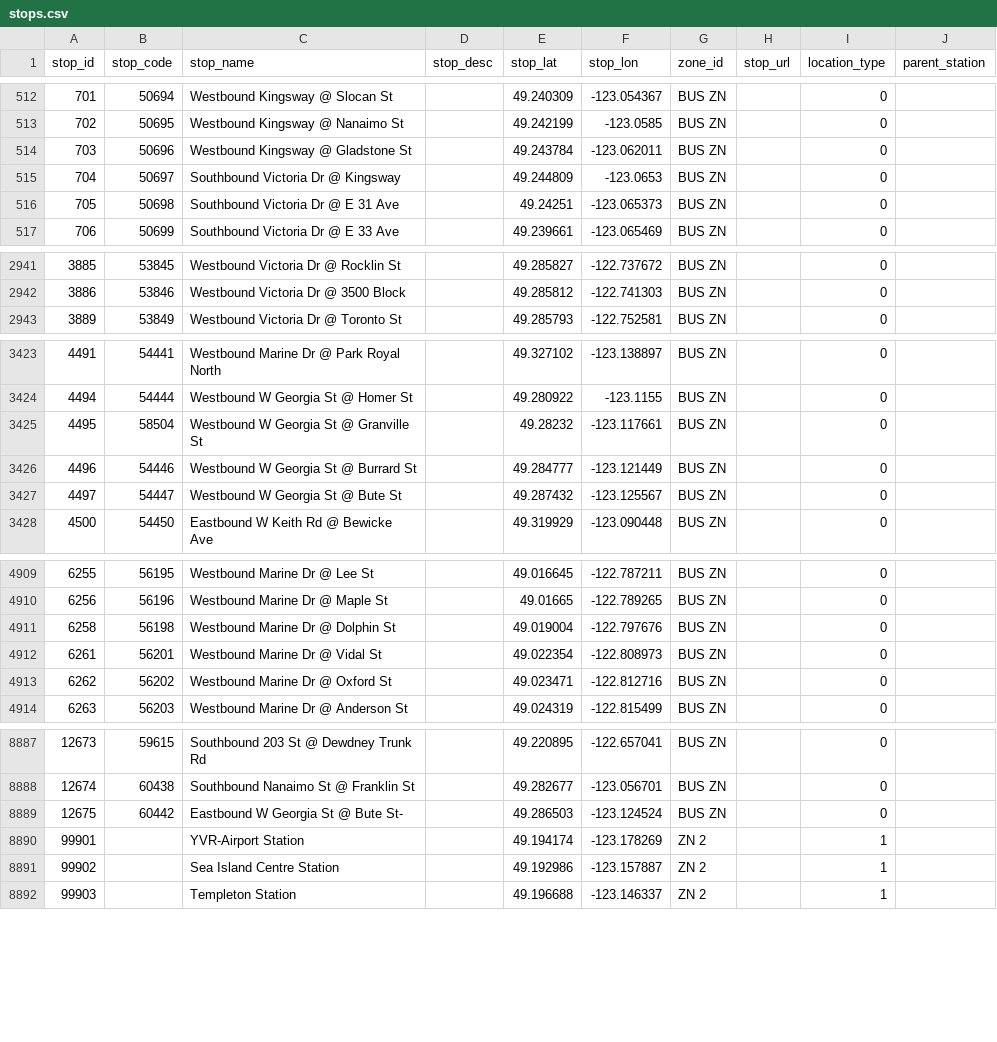
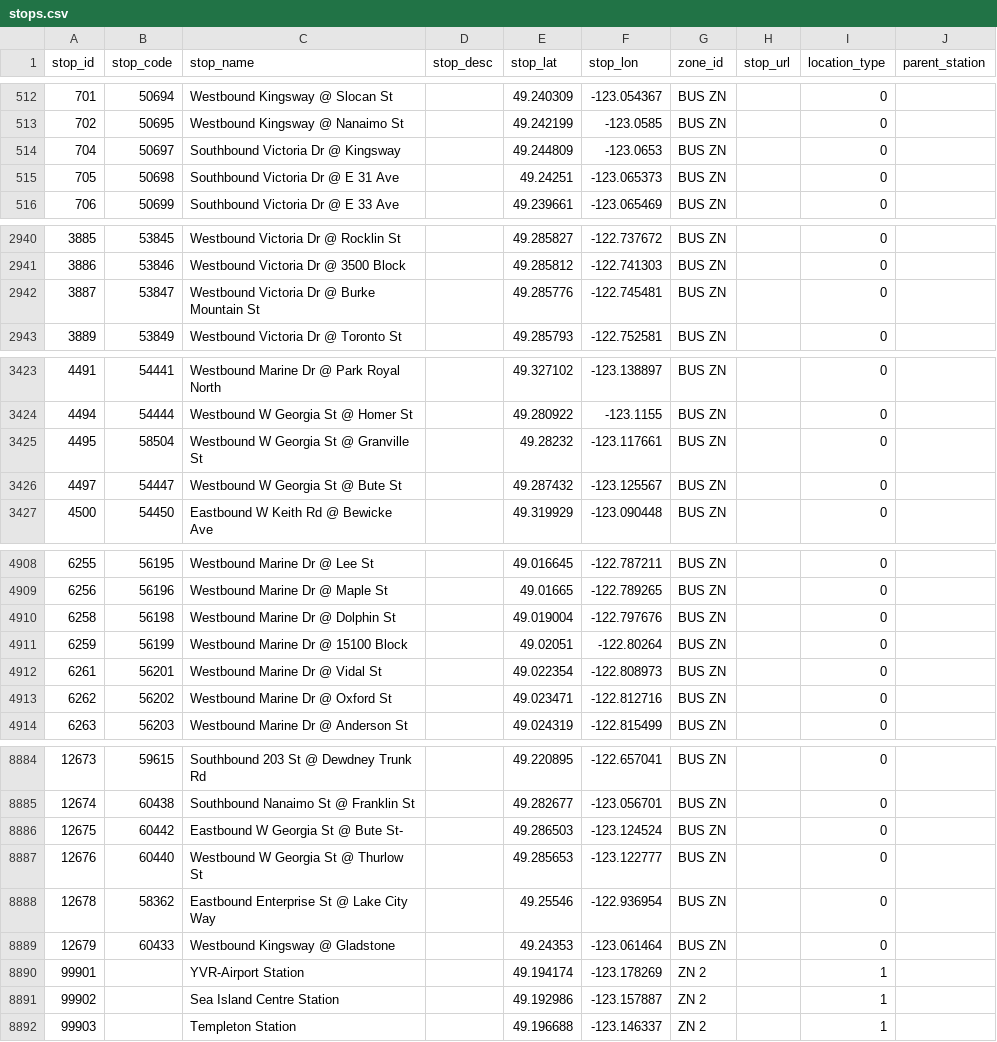
Before and after one commit to carsonyl/translink-derived-datasets, a CSV file: datasets/stops.csv, drawn as a sheet; only a part is shown, gaps mark what is left out; the diff covers the shown part only.

Commit message:
Stops 2020-01-17.

```diff
--- a/datasets/stops.csv
+++ b/datasets/stops.csv
@@ -513,3 +513,2 @@ stop_id,stop_code,stop_name,stop_desc,stop_lat,stop_lon,zone_id,stop_url,locatio
 702,50695,Westbound Kingsway @ Nanaimo St,,49.242199,-123.0585,BUS ZN,,0,
-703,50696,Westbound Kingsway @ Gladstone St,,49.243784,-123.062011,BUS ZN,,0,
 704,50697,Southbound Victoria Dr @ Kingsway,,49.244809,-123.0653,BUS ZN,,0,
@@ -2942,2 +2941,3 @@ stop_id,stop_code,stop_name,stop_desc,stop_lat,stop_lon,zone_id,stop_url,locatio
 3886,53846,Westbound Victoria Dr @ 3500 Block,,49.285812,-122.741303,BUS ZN,,0,
+3887,53847,Westbound Victoria Dr @ Burke Mountain St,,49.285776,-122.745481,BUS ZN,,0,
 3889,53849,Westbound Victoria Dr @ Toronto St,,49.285793,-122.752581,BUS ZN,,0,
@@ -3425,3 +3425,2 @@ stop_id,stop_code,stop_name,stop_desc,stop_lat,stop_lon,zone_id,stop_url,locatio
 4495,58504,Westbound W Georgia St @ Granville St,,49.28232,-123.117661,BUS ZN,,0,
-4496,54446,Westbound W Georgia St @ Burrard St,,49.284777,-123.121449,BUS ZN,,0,
 4497,54447,Westbound W Georgia St @ Bute St,,49.287432,-123.125567,BUS ZN,,0,
@@ -4911,2 +4910,3 @@ stop_id,stop_code,stop_name,stop_desc,stop_lat,stop_lon,zone_id,stop_url,locatio
 6258,56198,Westbound Marine Dr @ Dolphin St,,49.019004,-122.797676,BUS ZN,,0,
+6259,56199,Westbound Marine Dr @ 15100 Block,,49.02051,-122.80264,BUS ZN,,0,
 6261,56201,Westbound Marine Dr @ Vidal St,,49.022354,-122.808973,BUS ZN,,0,
@@ -8889,2 +8886,5 @@ stop_id,stop_code,stop_name,stop_desc,stop_lat,stop_lon,zone_id,stop_url,locatio
 12675,60442,Eastbound W Georgia St @ Bute St-,,49.286503,-123.124524,BUS ZN,,0,
+12676,60440,Westbound W Georgia St @ Thurlow St,,49.285653,-123.122777,BUS ZN,,0,
+12678,58362,Eastbound Enterprise St @ Lake City Way,,49.25546,-122.936954,BUS ZN,,0,
+12679,60433,Westbound Kingsway @ Gladstone,,49.24353,-123.061464,BUS ZN,,0,
 99901,,YVR-Airport Station,,49.194174,-123.178269,ZN 2,,1,
```
Also changed, not shown: 1 added row, 4 removed rows and 7 edited cells elsewhere in this file, 1 other file.
